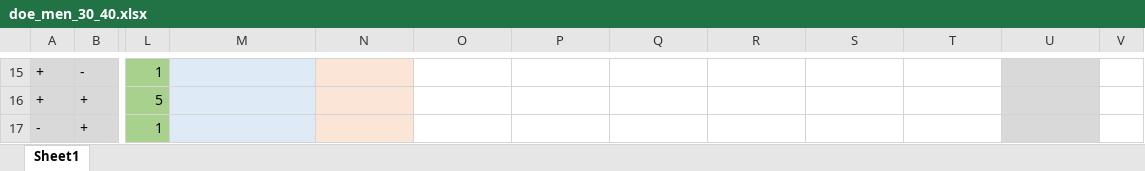
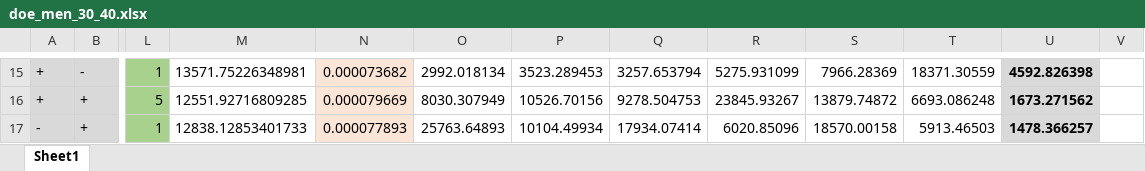
Before and after one commit to jproyo/smde-assignment-2, an Excel workbook: doe_men_30_40.xlsx, sheet Sheet1, drawn as a sheet; only a part is shown, gaps mark what is left out; values as stored, in another font and other column widths than the file's, no borders; charts and pictures not drawn; the diff covers the shown part only; the diff names each change by its address in the sheet, - before the commit and + after, or states it on an @@ line.

```diff
--- a/doe_men_30_40.xlsx (sheet Sheet1)
+++ b/doe_men_30_40.xlsx (sheet Sheet1)
-M15:M17 fill: #DEEBF7
+M15:M17 fill: none
-M15: (empty)
+M15: 13571.75226348981
-N15: (empty)
+N15: 0.000073682
-O15: (empty)
+O15: 2992.018134
-P15: (empty)
+P15: 3523.289453
-Q15: (empty)
+Q15: 3257.653794
-R15: (empty)
+R15: 5275.931099
-S15: (empty)
+S15: 7966.28369
-T15: (empty)
+T15: 18371.30559
-U15: (empty)
+U15: 4592.826398
-M16: (empty)
+M16: 12551.92716809285
-N16: (empty)
+N16: 0.000079669
-O16: (empty)
+O16: 8030.307949
-P16: (empty)
+P16: 10526.70156
-Q16: (empty)
+Q16: 9278.504753
-R16: (empty)
+R16: 23845.93267
-S16: (empty)
+S16: 13879.74872
-T16: (empty)
+T16: 6693.086248
-U16: (empty)
+U16: 1673.271562
-M17: (empty)
+M17: 12838.12853401733
-N17: (empty)
+N17: 0.000077893
-O17: (empty)
+O17: 25763.64893
-P17: (empty)
+P17: 10104.49934
-Q17: (empty)
+Q17: 17934.07414
-R17: (empty)
+R17: 6020.85096
-S17: (empty)
+S17: 18570.00158
-T17: (empty)
+T17: 5913.46503
-U17: (empty)
+U17: 1478.366257
```
Also changed, not shown: 124 edited cells and cell formats elsewhere in this sheet, charts or pictures, 6 other files.
